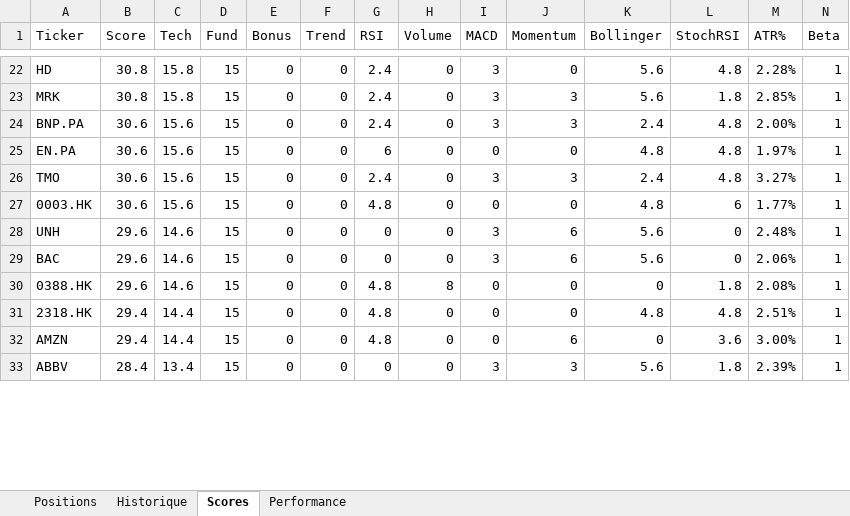
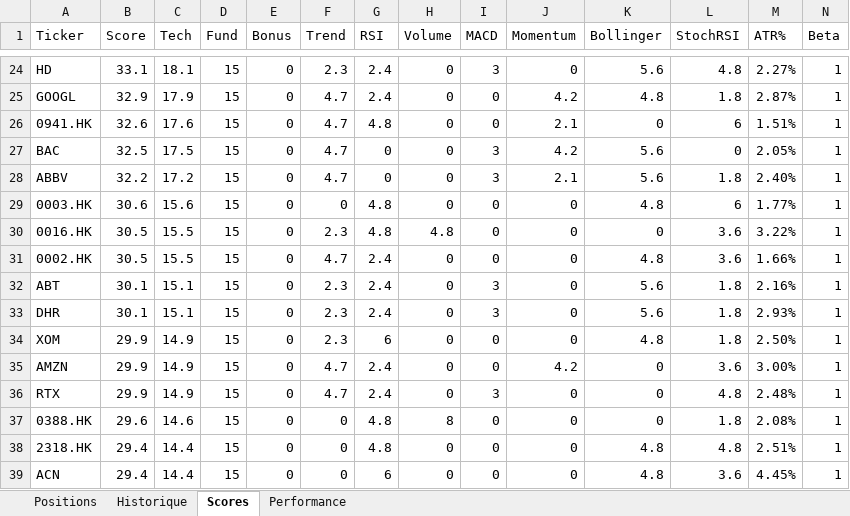
Before and after one commit to johnbrami55/portfolio-manager, an Excel workbook: portfolio_report.xlsx, sheet Scores, drawn as a sheet; only a part is shown, gaps mark what is left out; values as stored, in another font and other column widths than the file's, no cell formats; removed rows and columns are numbered as before the commit, all else as after; rows hold the shown columns only; the diff covers the shown part only; the diff names each change by its address in the sheet, - before the commit and + after, or states it on an @@ line.

```diff
--- a/portfolio_report.xlsx (sheet Scores)
+++ b/portfolio_report.xlsx (sheet Scores)
-B24 (Score): 30.8
+B24 (Score): 33.1
-C24 (Tech): 15.8
+C24 (Tech): 18.1
-F24 (Trend): 0
+F24 (Trend): 2.3
-M24 (ATR%): 2.28%
+M24 (ATR%): 2.27%
+row 25: GOOGL | 32.9 | 17.9 | 15 | 0 | 4.7 | 2.4 | 0 | 0 | 4.2 | 4.8 | 1.8 | 2.87% | 1
+row 26: 0941.HK | 32.6 | 17.6 | 15 | 0 | 4.7 | 4.8 | 0 | 0 | 2.1 | 0 | 6 | 1.51% | 1
+row 27: BAC | 32.5 | 17.5 | 15 | 0 | 4.7 | 0 | 0 | 3 | 4.2 | 5.6 | 0 | 2.05% | 1
-A28 (Ticker): MRK
+A28 (Ticker): ABBV
-B28 (Score): 30.8
+B28 (Score): 32.2
-C28 (Tech): 15.8
+C28 (Tech): 17.2
-F28 (Trend): 0
+F28 (Trend): 4.7
-G28 (RSI): 2.4
+G28 (RSI): 0
-J28 (Momentum): 3
+J28 (Momentum): 2.1
-M28 (ATR%): 2.85%
+M28 (ATR%): 2.40%
-row 24: BNP.PA | 30.6 | 15.6 | 15 | 0 | 0 | 2.4 | 0 | 3 | 3 | 2.4 | 4.8 | 2.00% | 1
-row 25: EN.PA | 30.6 | 15.6 | 15 | 0 | 0 | 6 | 0 | 0 | 0 | 4.8 | 4.8 | 1.97% | 1
-row 26: TMO | 30.6 | 15.6 | 15 | 0 | 0 | 2.4 | 0 | 3 | 3 | 2.4 | 4.8 | 3.27% | 1
-row 28: UNH | 29.6 | 14.6 | 15 | 0 | 0 | 0 | 0 | 3 | 6 | 5.6 | 0 | 2.48% | 1
-row 29: BAC | 29.6 | 14.6 | 15 | 0 | 0 | 0 | 0 | 3 | 6 | 5.6 | 0 | 2.06% | 1
+row 30: 0016.HK | 30.5 | 15.5 | 15 | 0 | 2.3 | 4.8 | 4.8 | 0 | 0 | 0 | 3.6 | 3.22% | 1
+row 31: 0002.HK | 30.5 | 15.5 | 15 | 0 | 4.7 | 2.4 | 0 | 0 | 0 | 4.8 | 3.6 | 1.66% | 1
+row 32: ABT | 30.1 | 15.1 | 15 | 0 | 2.3 | 2.4 | 0 | 3 | 0 | 5.6 | 1.8 | 2.16% | 1
+row 33: DHR | 30.1 | 15.1 | 15 | 0 | 2.3 | 2.4 | 0 | 3 | 0 | 5.6 | 1.8 | 2.93% | 1
+row 34: XOM | 29.9 | 14.9 | 15 | 0 | 2.3 | 6 | 0 | 0 | 0 | 4.8 | 1.8 | 2.50% | 1
+row 35: AMZN | 29.9 | 14.9 | 15 | 0 | 4.7 | 2.4 | 0 | 0 | 4.2 | 0 | 3.6 | 3.00% | 1
+row 36: RTX | 29.9 | 14.9 | 15 | 0 | 4.7 | 2.4 | 0 | 3 | 0 | 0 | 4.8 | 2.48% | 1
-A39 (Ticker): AMZN
+A39 (Ticker): ACN
-G39 (RSI): 4.8
+G39 (RSI): 6
-J39 (Momentum): 6
+J39 (Momentum): 0
-K39 (Bollinger): 0
+K39 (Bollinger): 4.8
-M39 (ATR%): 3.00%
+M39 (ATR%): 4.45%
-row 33: ABBV | 28.4 | 13.4 | 15 | 0 | 0 | 0 | 0 | 3 | 3 | 5.6 | 1.8 | 2.39% | 1
```
Also changed, not shown: 17 added rows, 31 removed rows and 71 edited cells elsewhere in this sheet, sheet Performance, cell formats, 2 other files.
